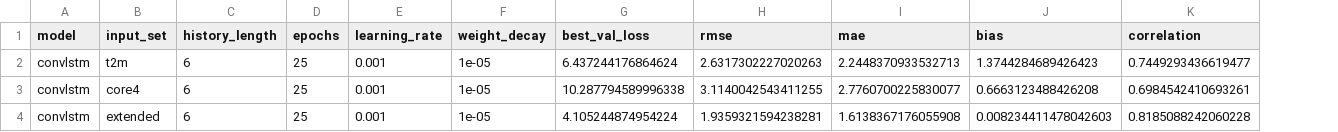
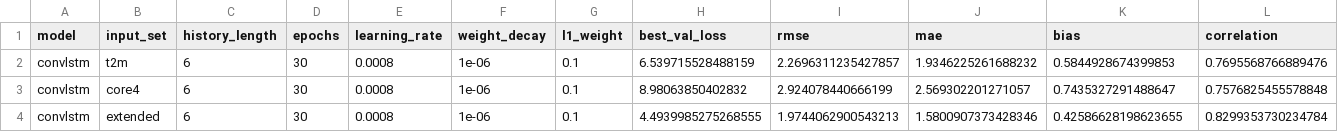
Before and after one commit to venkatavivekp-debug/robust-earth-forecast, a CSV file: results/ablation/ablation_summary.csv, drawn as a sheet; addresses are those after the commit; the diff names each change by its address in the sheet, - before the commit and + after, or states it on an @@ line.

```diff
--- a/results/ablation/ablation_summary.csv
+++ b/results/ablation/ablation_summary.csv
+column G (l1_weight), rows 2-4: all 0.1
-D2:D4 (epochs): 25
+D2:D4 (epochs): 30
-E2:E4 (learning_rate): 0.001
+E2:E4 (learning_rate): 0.0008
-F2:F4 (weight_decay): 1e-05
+F2:F4 (weight_decay): 1e-06
-H2 (best_val_loss): 6.437244176864624
+H2 (best_val_loss): 6.539715528488159
-I2 (rmse): 2.6317302227020263
+I2 (rmse): 2.2696311235427857
-J2 (mae): 2.2448370933532713
+J2 (mae): 1.9346225261688232
-K2 (bias): 1.3744284689426423
+K2 (bias): 0.5844928674399853
-L2 (correlation): 0.7449293436619477
+L2 (correlation): 0.7695568766889476
-H3 (best_val_loss): 10.287794589996338
+H3 (best_val_loss): 8.98063850402832
-I3 (rmse): 3.1140042543411255
+I3 (rmse): 2.924078440666199
-J3 (mae): 2.7760700225830077
+J3 (mae): 2.569302201271057
-K3 (bias): 0.6663123488426208
+K3 (bias): 0.7435327291488647
-L3 (correlation): 0.6984542410693261
+L3 (correlation): 0.7576825455578848
-H4 (best_val_loss): 4.105244874954224
+H4 (best_val_loss): 4.4939985275268555
-I4 (rmse): 1.9359321594238281
+I4 (rmse): 1.9744062900543213
-J4 (mae): 1.6138367176055908
+J4 (mae): 1.5800907373428346
-K4 (bias): 0.008234411478042603
+K4 (bias): 0.42586628198623655
-L4 (correlation): 0.8185088242060228
+L4 (correlation): 0.8299353730234784
```
Also changed, not shown: results/evaluation/baselines_summary.csv, results/temporal_analysis/temporal_summary.csv, 19 other files.
